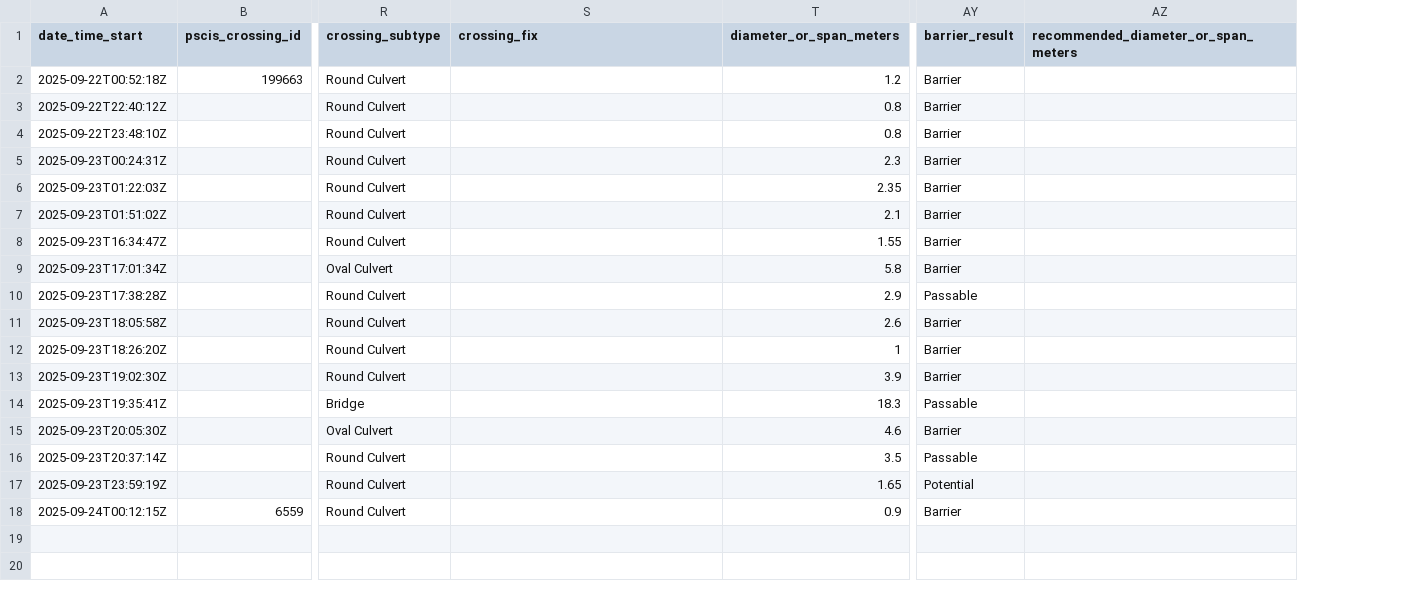
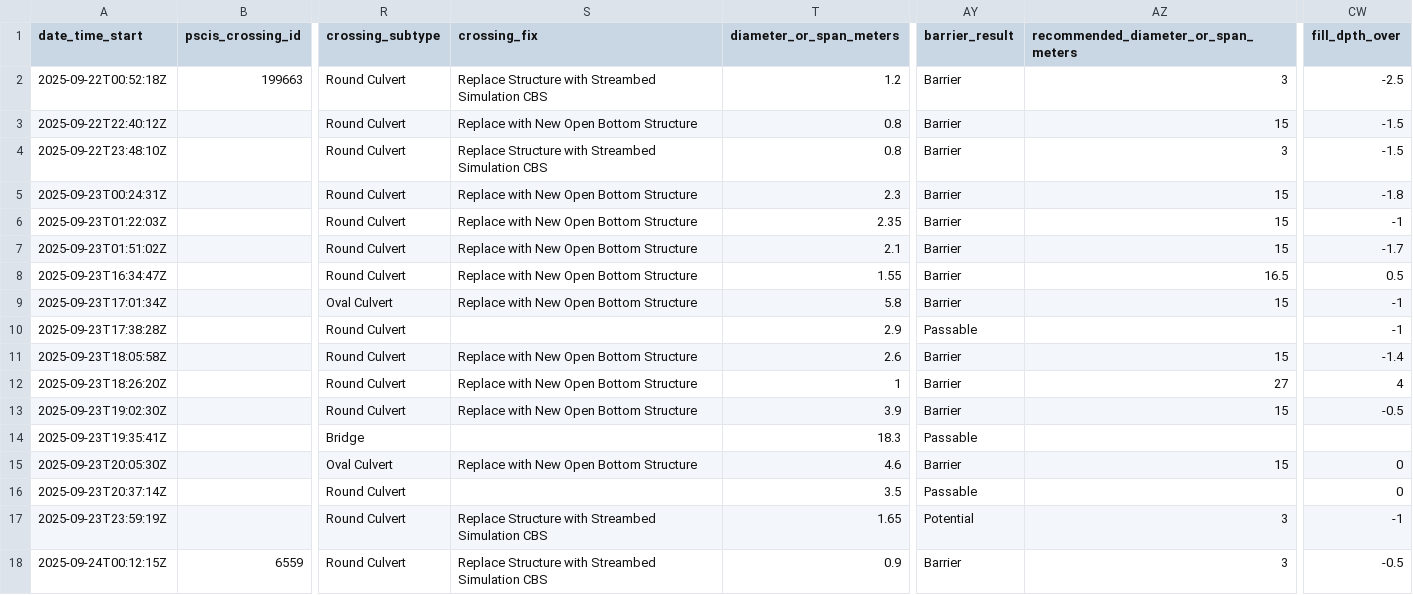
Before and after one commit to NewGraphEnvironment/fish_passage_peace_2025_reporting, a CSV file: data/backup/2025/sern_peace_fwcp_2023/form_pscis_2025.csv, drawn as a sheet; only a part is shown, gaps mark what is left out; the diff names each change by its address in the sheet, - before the commit and + after, or states it on an @@ line.

Commit message:
Backups after making final QA edits as per https://github.com/NewGraphEnvironment/fish_passage_template_reporting/issues/121 and https://github.com/NewGraphEnvironment/fish_passage_template_reporting/issues/120

```diff
--- a/data/backup/2025/sern_peace_fwcp_2023/form_pscis_2025.csv
+++ b/data/backup/2025/sern_peace_fwcp_2023/form_pscis_2025.csv
+column CW (fill_dpth_over), rows 2-18: -2.5 | -1.5 | -1.5 | -1.8 | -1 | -1.7 | 0.5 | -1 | -1 | -1.4 | 4 | -0.5 |  | 0 | 0 | -1 | -0.5
-S2 (crossing_fix): (empty)
+S2 (crossing_fix): Replace Structure with Streambed Simulation CBS
-AZ2: (empty)
+AZ2: 3
-S3 (crossing_fix): (empty)
+S3 (crossing_fix): Replace with New Open Bottom Structure
-AZ3: (empty)
+AZ3: 15
-S4 (crossing_fix): (empty)
+S4 (crossing_fix): Replace Structure with Streambed Simulation CBS
-AZ4: (empty)
+AZ4: 3
-S5:S9 (crossing_fix): (empty)
+S5:S9 (crossing_fix): Replace with New Open Bottom Structure
-AZ5:AZ7: (empty)
+AZ5:AZ7: 15
-AZ8: (empty)
+AZ8: 16.5
-AZ9: (empty)
+AZ9: 15
-S11:S13 (crossing_fix): (empty)
+S11:S13 (crossing_fix): Replace with New Open Bottom Structure
-AZ11: (empty)
+AZ11: 15
-AZ12: (empty)
+AZ12: 27
-AZ13: (empty)
+AZ13: 15
-S15 (crossing_fix): (empty)
+S15 (crossing_fix): Replace with New Open Bottom Structure
-AZ15: (empty)
+AZ15: 15
-S17:S18 (crossing_fix): (empty)
+S17:S18 (crossing_fix): Replace Structure with Streambed Simulation CBS
-AZ17:AZ18: (empty)
+AZ17:AZ18: 3
```
Also changed, not shown: data/backup/2025/form_fiss_2025.csv, data/backup/2025/form_monitoring_2025.csv, 18 other files.
